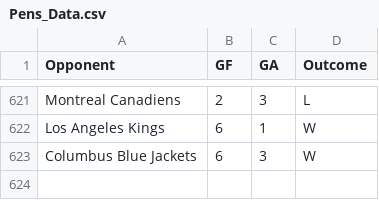
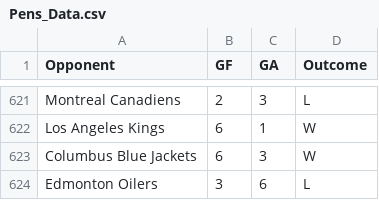
Before and after one commit to kmr614/Pens_Win_ML, a CSV file: Pens Game Data/Pens_Data.csv, drawn as a sheet; only a part is shown, gaps mark what is left out; the diff names each change by its address in the sheet, - before the commit and + after, or states it on an @@ line.

```diff
--- a/Pens Game Data/Pens_Data.csv
+++ b/Pens Game Data/Pens_Data.csv
+row 624: Edmonton Oilers | 3 | 6 | L
```
Also changed, not shown: 1 other file.
